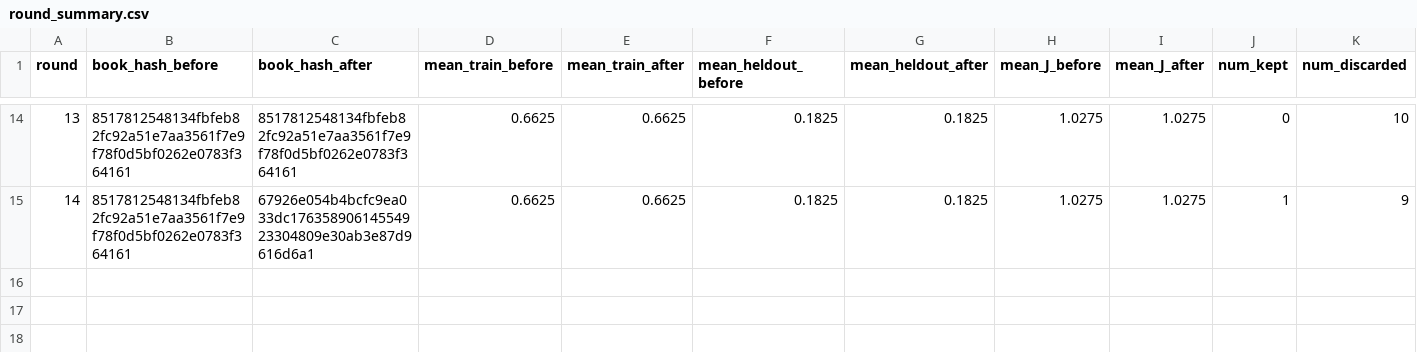
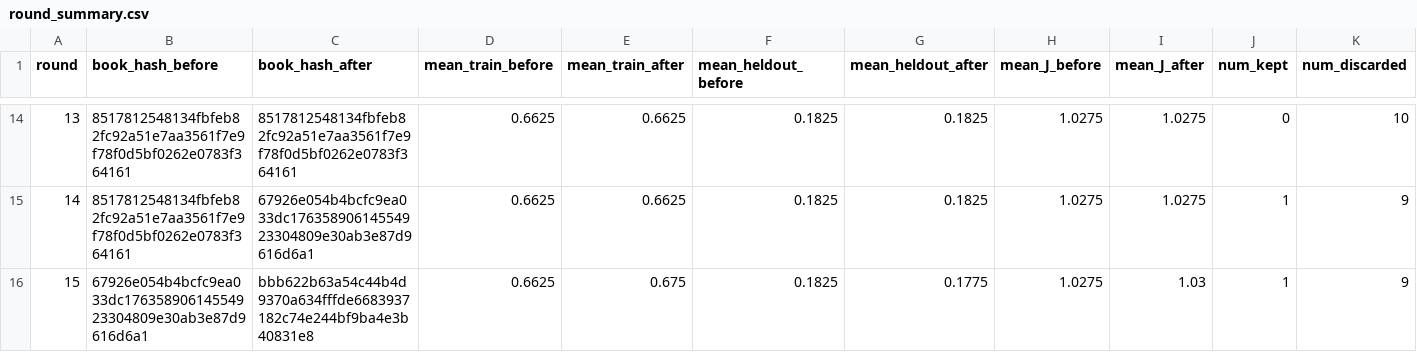
Before and after one commit to steven7woo/RLAD, a CSV file: work_zsw_lambda2/research/round_summary.csv, drawn as a sheet; only a part is shown, gaps mark what is left out; rows hold the shown columns only; the diff names each change by its address in the sheet, - before the commit and + after, or states it on an @@ line.

Commit message:
autoresearch: hinter lambda-2 round 015

```diff
--- a/work_zsw_lambda2/research/round_summary.csv
+++ b/work_zsw_lambda2/research/round_summary.csv
+row 16: 15 | 67926e054b4bcfc9ea033dc17635890614554923304809e30ab3e87d9616d6a1 | bbb622b63a54c44b4d9370a634fffde6683937182c74e244bf9ba4e3b40831e8 | 0.6625 | 0.675 | 0.1825 | 0.1775 | 1.0275 | 1.03 | 1 | 9
```
Also changed, not shown: 6 other files.
